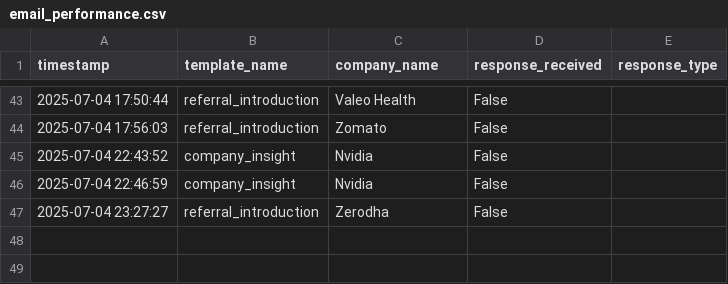
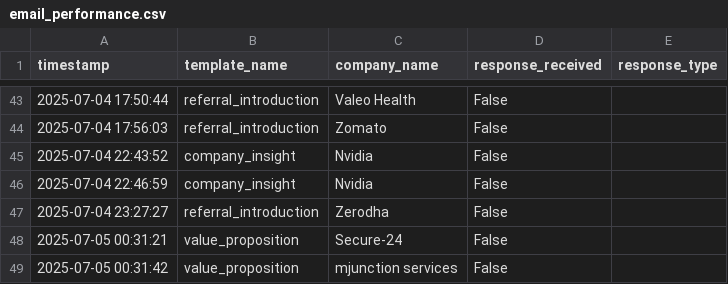
Before and after one commit to Akm592/email_bot, a CSV file: email_performance.csv, drawn as a sheet; only a part is shown, gaps mark what is left out.

```diff
--- a/email_performance.csv
+++ b/email_performance.csv
@@ -47 +47,3 @@ timestamp,template_name,company_name,response_received,response_type
 2025-07-04 23:27:27,referral_introduction,Zerodha,False,
+2025-07-05 00:31:21,value_proposition,Secure-24,False,
+2025-07-05 00:31:42,value_proposition,mjunction services,False,
```
Also changed, not shown: 3 other files.
